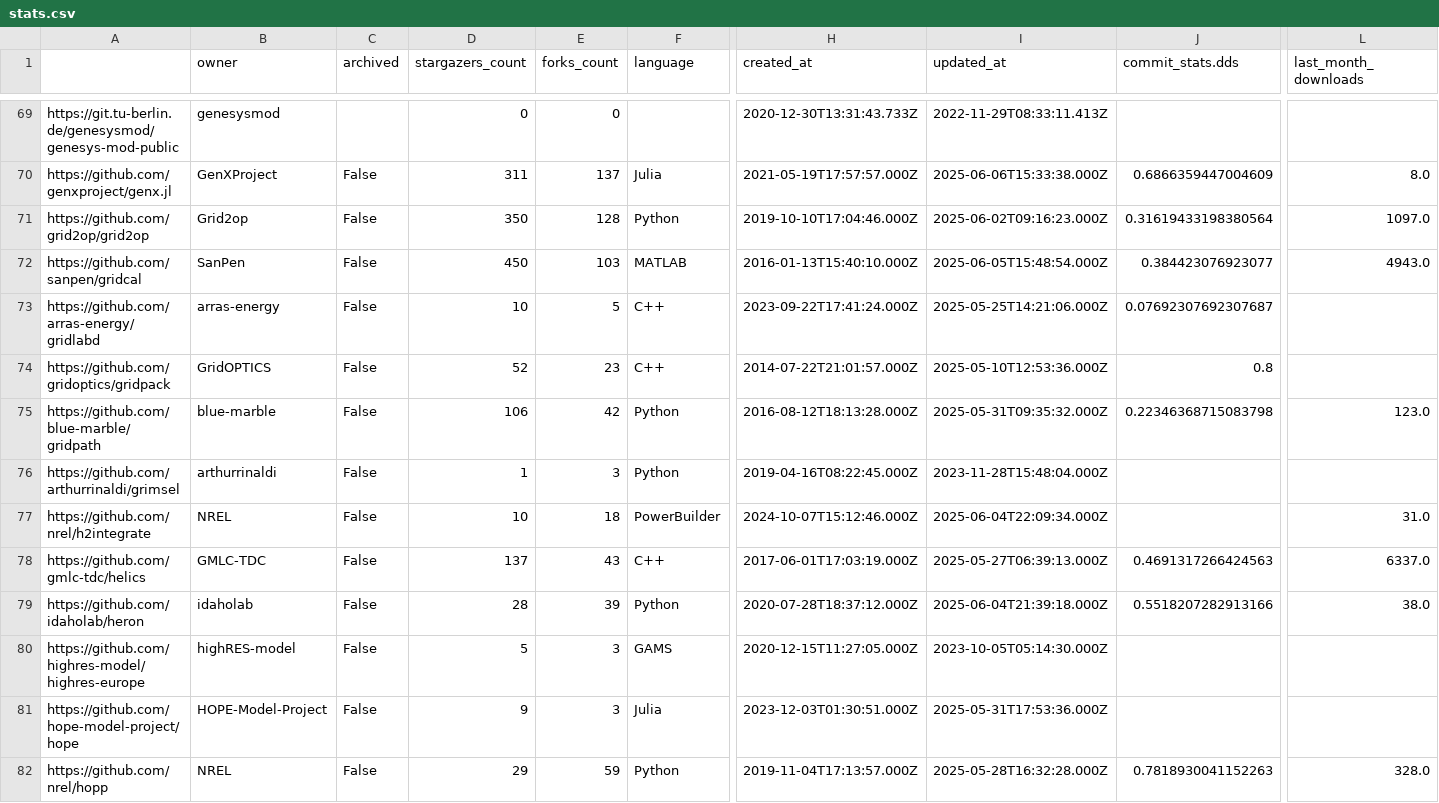
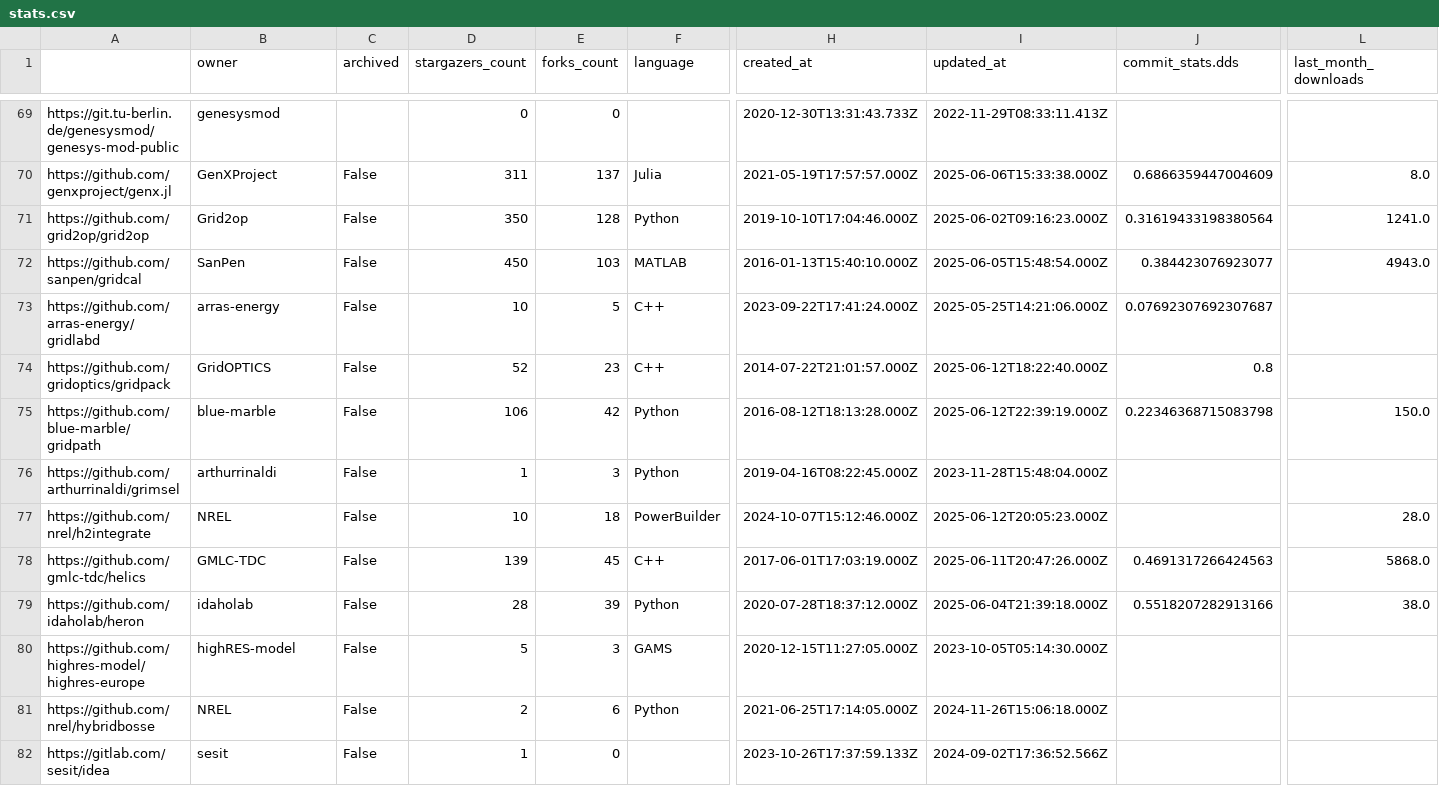
Before and after one commit to open-energy-transition/openmod-tracker, a CSV file: inventory/output/stats.csv, drawn as a sheet; only a part is shown, gaps mark what is left out; the shorter side is filled out with more unchanged rows; rows hold the shown columns only; the diff covers the shown part only; the diff names each change by its address in the sheet, - before the commit and + after, or states it on an @@ line.

```diff
--- a/inventory/output/stats.csv
+++ b/inventory/output/stats.csv
-L71 (last_month_downloads): 1097.0
+L71 (last_month_downloads): 1241.0
-I74 (updated_at): 2025-05-10T12:53:36.000Z
+I74 (updated_at): 2025-06-12T18:22:40.000Z
-I75 (updated_at): 2025-05-31T09:35:32.000Z
+I75 (updated_at): 2025-06-12T22:39:19.000Z
-L75 (last_month_downloads): 123.0
+L75 (last_month_downloads): 150.0
-I77 (updated_at): 2025-06-04T22:09:34.000Z
+I77 (updated_at): 2025-06-12T20:05:23.000Z
-L77 (last_month_downloads): 31.0
+L77 (last_month_downloads): 28.0
-D78 (stargazers_count): 137
+D78 (stargazers_count): 139
-E78 (forks_count): 43
+E78 (forks_count): 45
-I78 (updated_at): 2025-05-27T06:39:13.000Z
+I78 (updated_at): 2025-06-11T20:47:26.000Z
-L78 (last_month_downloads): 6337.0
+L78 (last_month_downloads): 5868.0
-row 81: https://github.com/hope-model-project/hope | HOPE-Model-Project | False | 9 | 3 | Julia | 2023-12-03T01:30:51.000Z | 2025-05-31T17:53:36.000Z
-row 82: https://github.com/nrel/hopp | NREL | False | 29 | 59 | Python | 2019-11-04T17:13:57.000Z | 2025-05-28T16:32:28.000Z | 0.7818930041152263 | 328.0
```
Also changed, not shown: 7 removed rows and 64 edited cells elsewhere in this file, inventory/output/filtered.csv, inventory/output/tools.csv.
